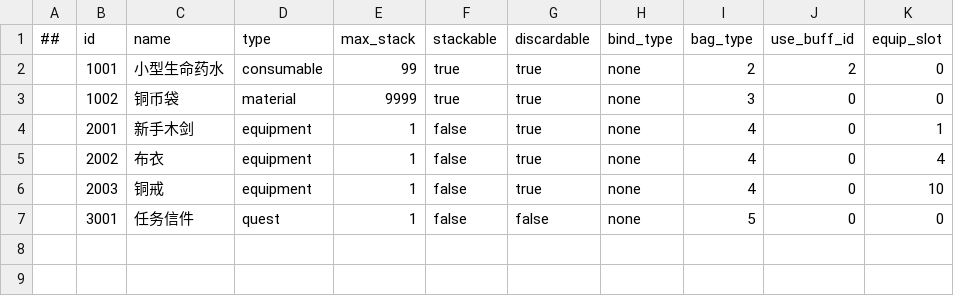
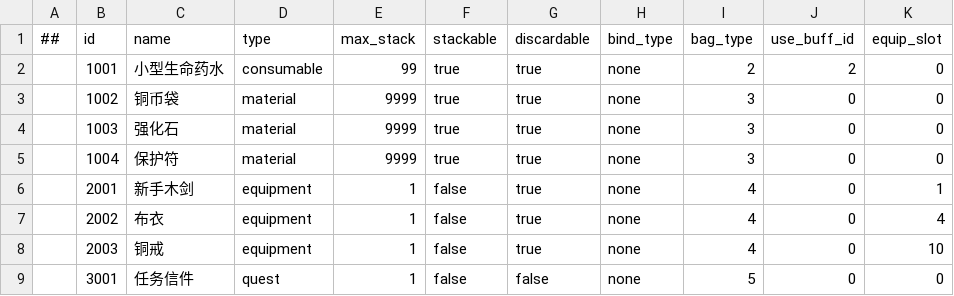
Before and after one commit to Gluocheng/mmo-server, a CSV file: gameconfig/datas/item.csv, drawn as a sheet.

```diff
--- a/gameconfig/datas/item.csv
+++ b/gameconfig/datas/item.csv
@@ -3,2 +3,4 @@
 ,1002,铜币袋,material,9999,true,true,none,3,0,0
+,1003,强化石,material,9999,true,true,none,3,0,0
+,1004,保护符,material,9999,true,true,none,3,0,0
 ,2001,新手木剑,equipment,1,false,true,none,4,0,1
```
Also changed, not shown: 37 other files.
